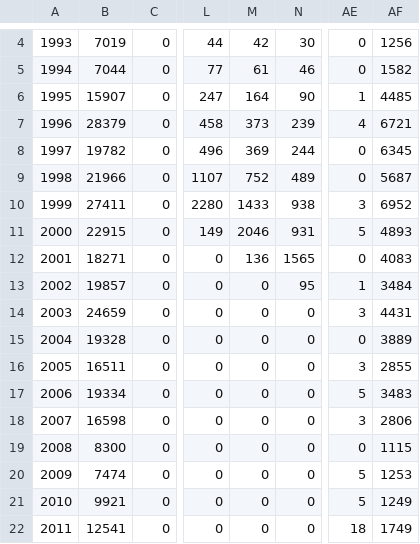
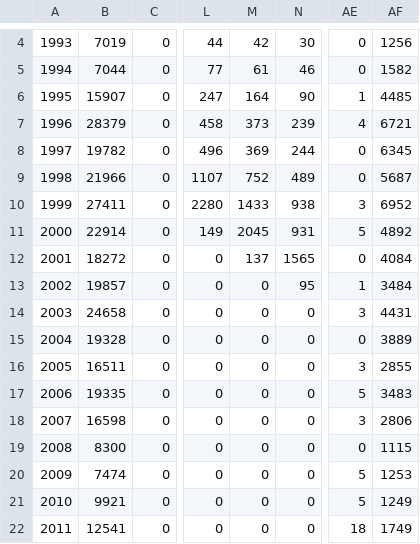
Before and after one commit to sabledata/surveyreport, a CSV file: standaloneData/table09_TaggedFishCounts.csv, drawn as a sheet; only a part is shown, gaps mark what is left out; the diff names each change by its address in the sheet, - before the commit and + after, or states it on an @@ line.

```diff
--- a/standaloneData/table09_TaggedFishCounts.csv
+++ b/standaloneData/table09_TaggedFishCounts.csv
-B11: 22915
+B11: 22914
-M11: 2046
+M11: 2045
-AF11: 4893
+AF11: 4892
-B12: 18271
+B12: 18272
-M12: 136
+M12: 137
-AF12: 4083
+AF12: 4084
-B14: 24659
+B14: 24658
-B17: 19334
+B17: 19335
```
Also changed, not shown: standaloneData/figure05678_RawLandmarkSurveyData.csv, standaloneData/table03_StRSspecies.csv, 9 other files.
